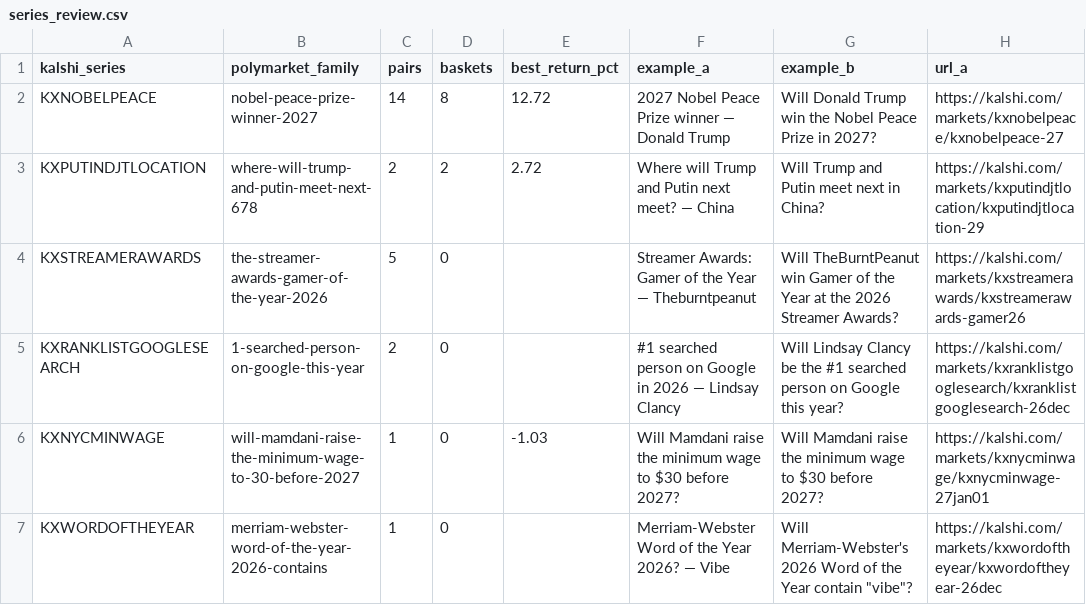
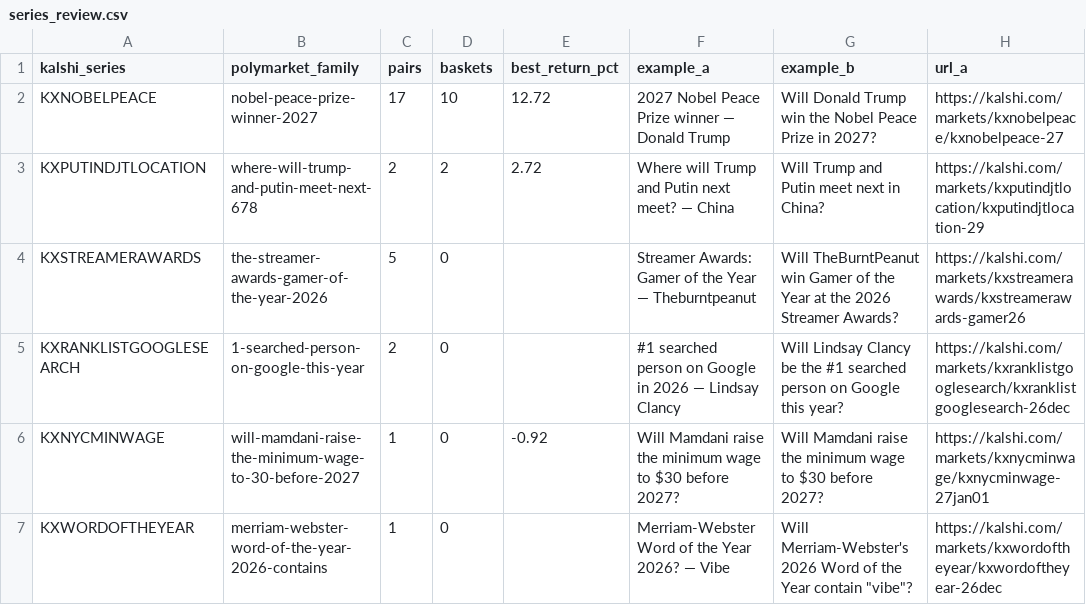
Before and after one commit to pjmerica/pred-arbitrage, a CSV file: data/processed/series_review.csv, drawn as a sheet; only a part is shown; the diff names each change by its address in the sheet, - before the commit and + after, or states it on an @@ line.

```diff
--- a/data/processed/series_review.csv
+++ b/data/processed/series_review.csv
-C2 (pairs): 14
+C2 (pairs): 17
-D2 (baskets): 8
+D2 (baskets): 10
-E6 (best_return_pct): -1.03
+E6 (best_return_pct): -0.92
```
Also changed, not shown: data/raw/predictit_markets.csv, 2 other files.
